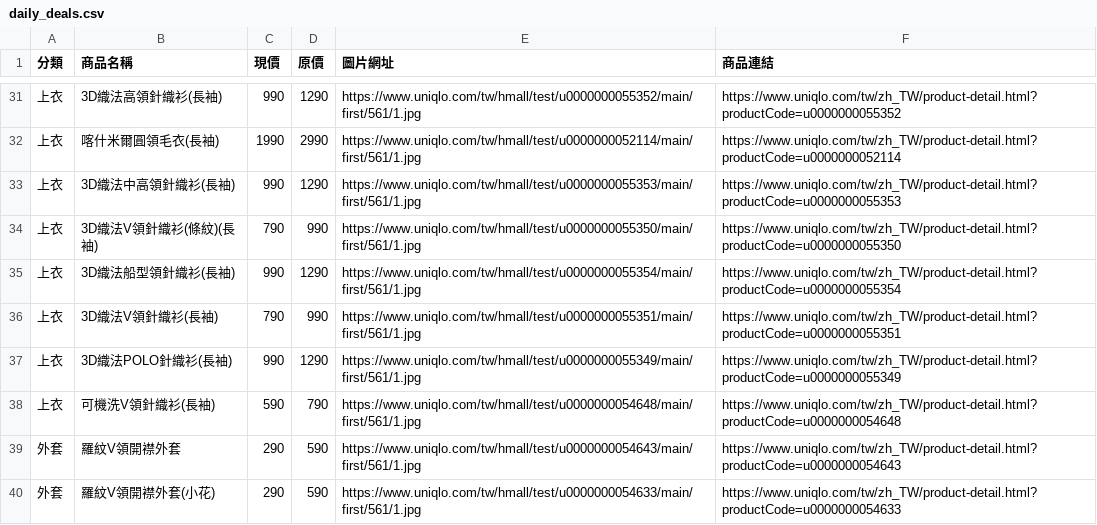
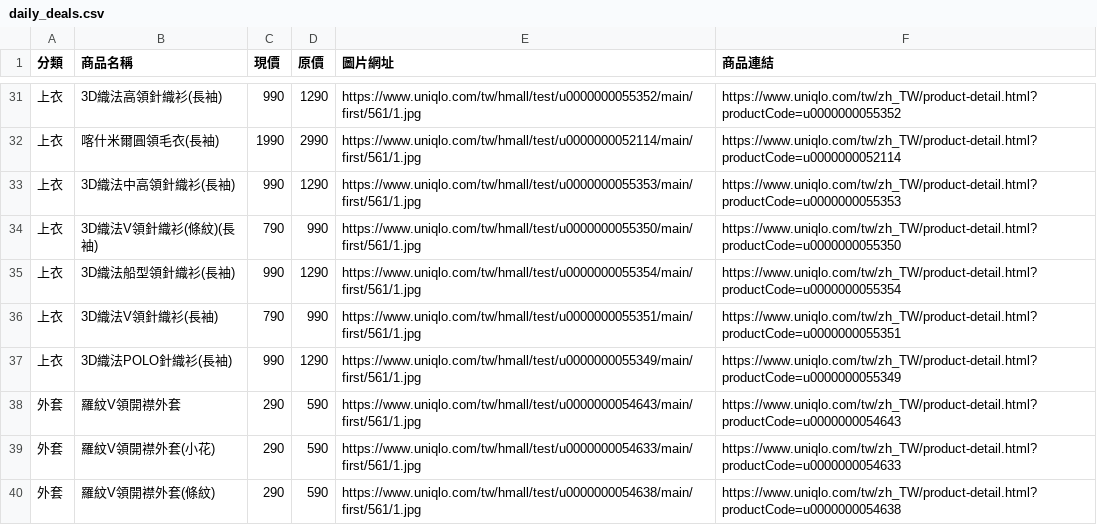
Before and after one commit to mooder16/on-sell-tracker, a CSV file: daily_deals.csv, drawn as a sheet; only a part is shown, gaps mark what is left out; the shorter side is filled out with more unchanged rows.

```diff
--- a/daily_deals.csv
+++ b/daily_deals.csv
@@ -37,3 +37,2 @@
 上衣,3D織法POLO針織衫(長袖),990,1290,https://www.uniqlo.com/tw/hmall/test/u0000000055349/main/first/561/1.jpg,https://www.uniqlo.com/tw/zh_TW/product-detail.html?productCode=u0000000055349
-上衣,可機洗V領針織衫(長袖),590,790,https://www.uniqlo.com/tw/hmall/test/u0000000054648/main/first/561/1.jpg,https://www.uniqlo.com/tw/zh_TW/product-detail.html?productCode=u0000000054648
 外套,羅紋V領開襟外套,290,590,https://www.uniqlo.com/tw/hmall/test/u0000000054643/main/first/561/1.jpg,https://www.uniqlo.com/tw/zh_TW/product-detail.html?productCode=u0000000054643
```
Also changed, not shown: 5 other files.
